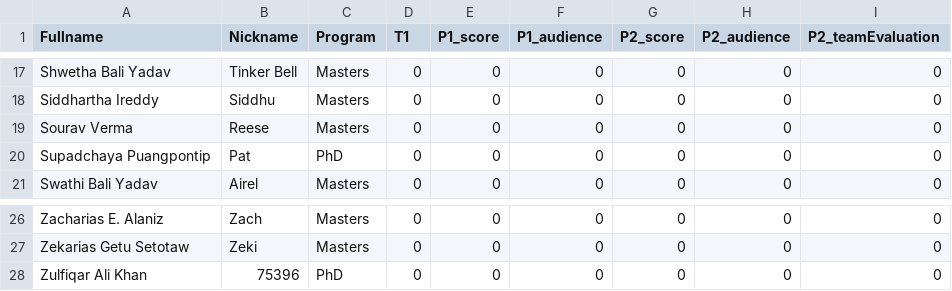
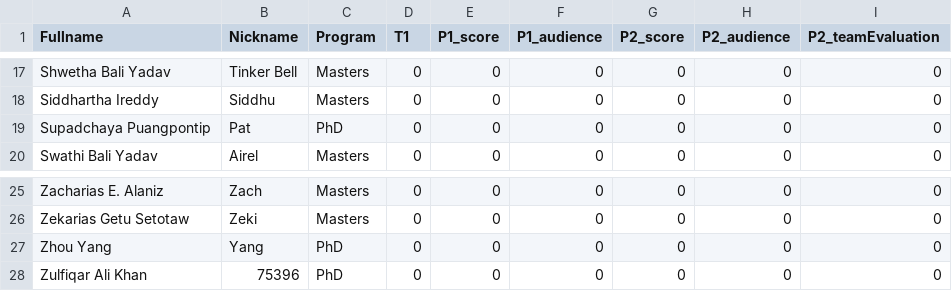
Before and after one commit to iDataVisualizationLab/CS5352, a TSV file: data/grade/grade.tsv, drawn as a sheet; only a part is shown, gaps mark what is left out; removed rows and columns are numbered as before the commit, all else as after; the diff names each change by its address in the sheet, - before the commit and + after, or states it on an @@ line.

```diff
--- a/data/grade/grade.tsv
+++ b/data/grade/grade.tsv
-row 19: Sourav Verma | Reese | Masters | 0 | 0 | 0 | 0 | 0 | 0
+row 27: Zhou Yang | Yang | PhD | 0 | 0 | 0 | 0 | 0 | 0
```
Also changed, not shown: data/T1.tsv, data/grade/participations.tsv, 1 other file.
